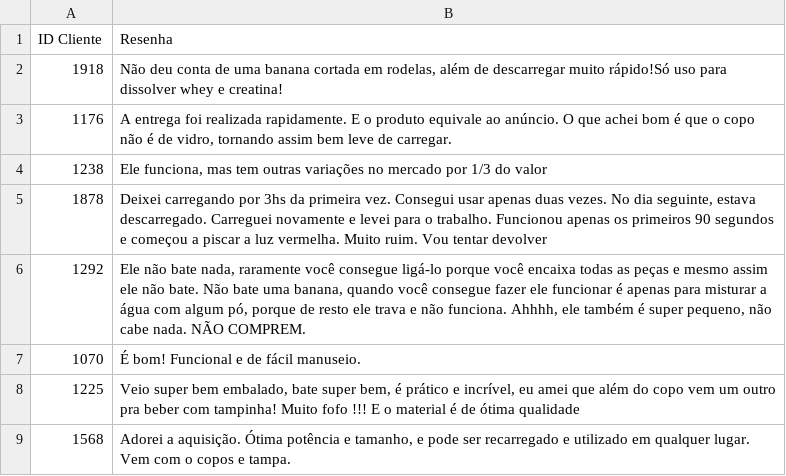
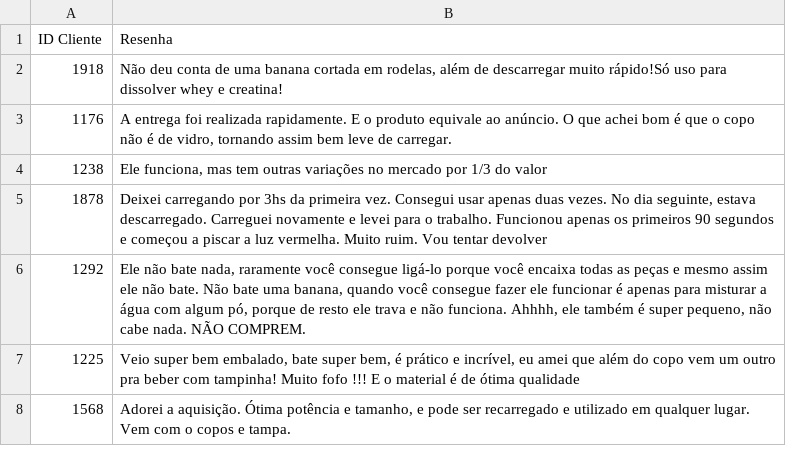
Before and after one commit to vqrca/hugging_face, a CSV file: Atividades/resenhas_produto.csv, drawn as a sheet; only a part is shown.

Commit message:
Update resenhas_produto.csv

```diff
--- a/Atividades/resenhas_produto.csv
+++ b/Atividades/resenhas_produto.csv
@@ -6,3 +6,2 @@ ID Cliente,Resenha
 1292,"Ele não bate nada, raramente você consegue ligá-lo porque você encaixa todas as peças e mesmo assim ele não bate. Não bate uma banana, quando você consegue fazer ele funcionar é apenas para misturar a água com algum pó, porque de resto ele trava e não funciona. Ahhhh, ele também é super pequeno, não cabe nada. NÃO COMPREM."
-1070,"É bom! Funcional e de fácil manuseio."
 1225,"Veio super bem embalado, bate super bem, é prático e incrível, eu amei que além do copo vem um outro pra beber com tampinha! Muito fofo !!! E o material é de ótima qualidade"
```
